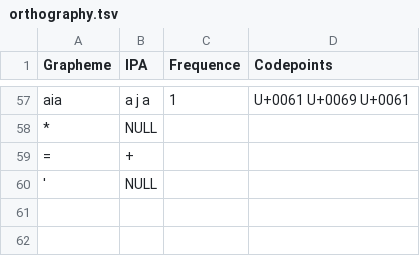
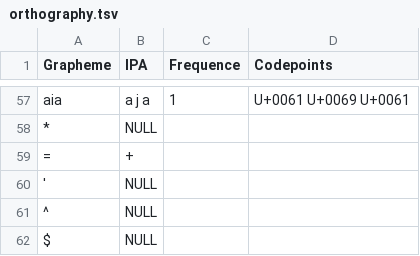
Before and after one commit to dictionaria/kalamang, a TSV file: etc/orthography.tsv, drawn as a sheet; only a part is shown, gaps mark what is left out; the diff names each change by its address in the sheet, - before the commit and + after, or states it on an @@ line.

```diff
--- a/etc/orthography.tsv
+++ b/etc/orthography.tsv
+row 61: ^ | NULL
+row 62: $ | NULL
```
Also changed, not shown: 1 other file.
